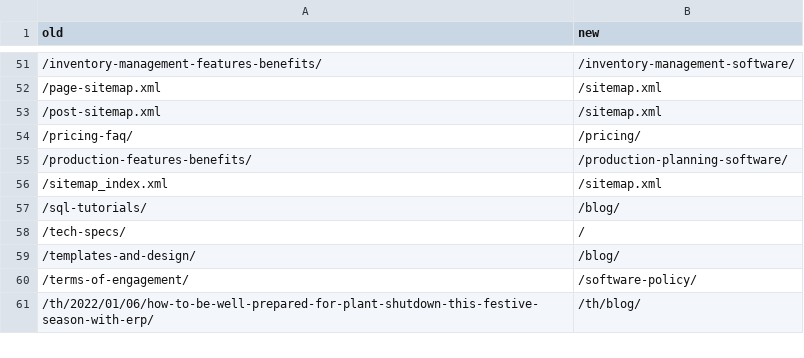
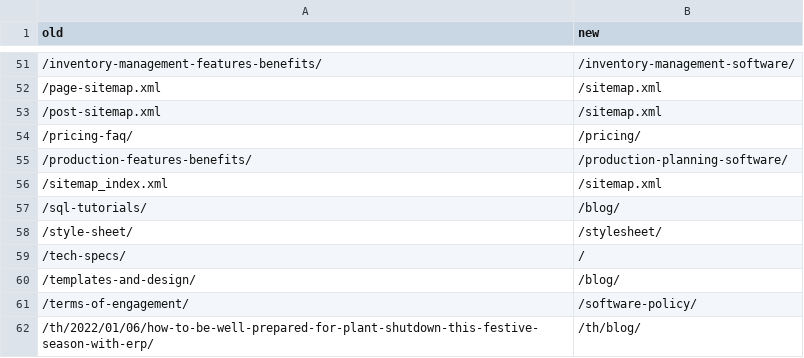
Before and after one commit to Vibe-Crafted-Software/Quickeasy-Website, a CSV file: seo/redirect-map.csv, drawn as a sheet; only a part is shown, gaps mark what is left out; the diff names each change by its address in the sheet, - before the commit and + after, or states it on an @@ line.

```diff
--- a/seo/redirect-map.csv
+++ b/seo/redirect-map.csv
+row 58: /style-sheet/ | /stylesheet/
```
Also changed, not shown: 5 other files.
